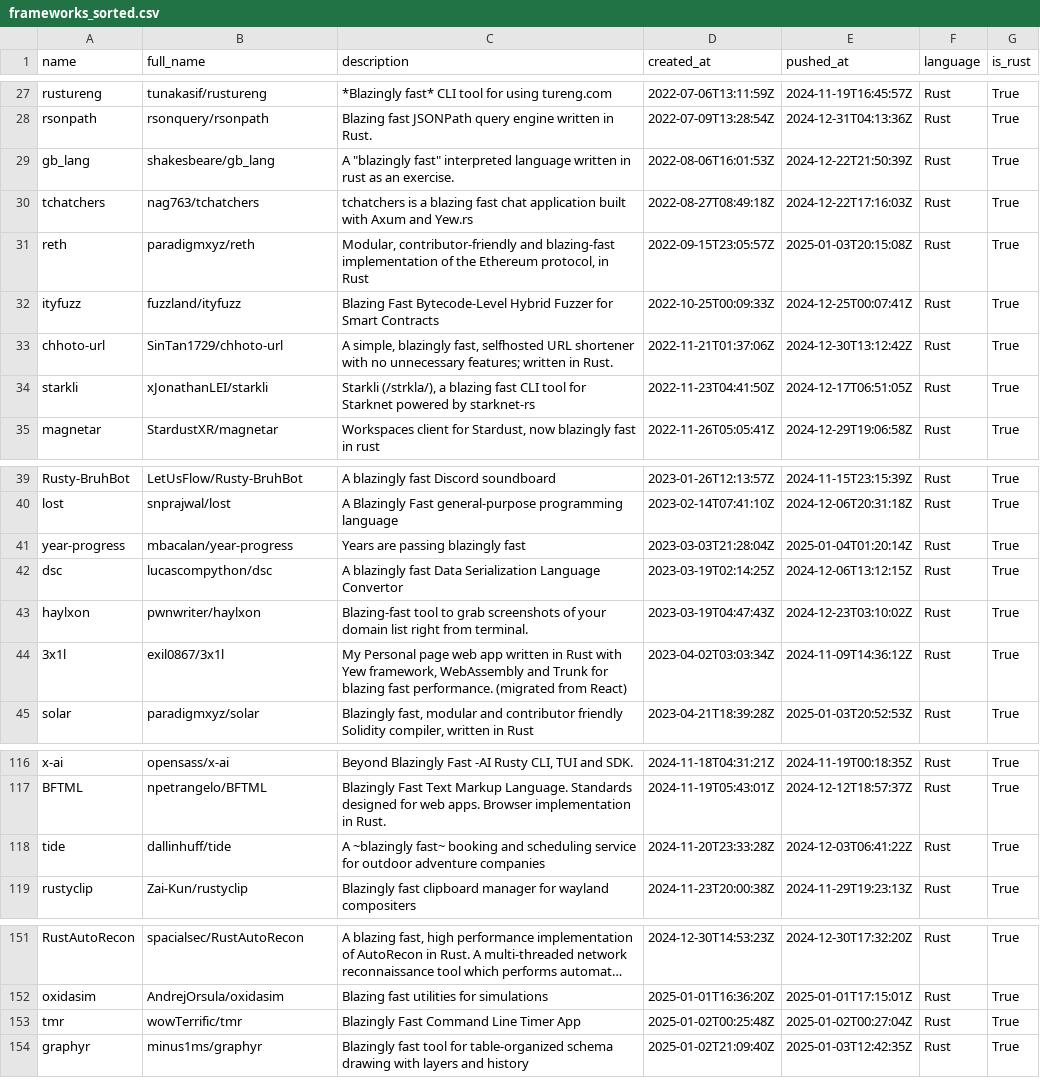
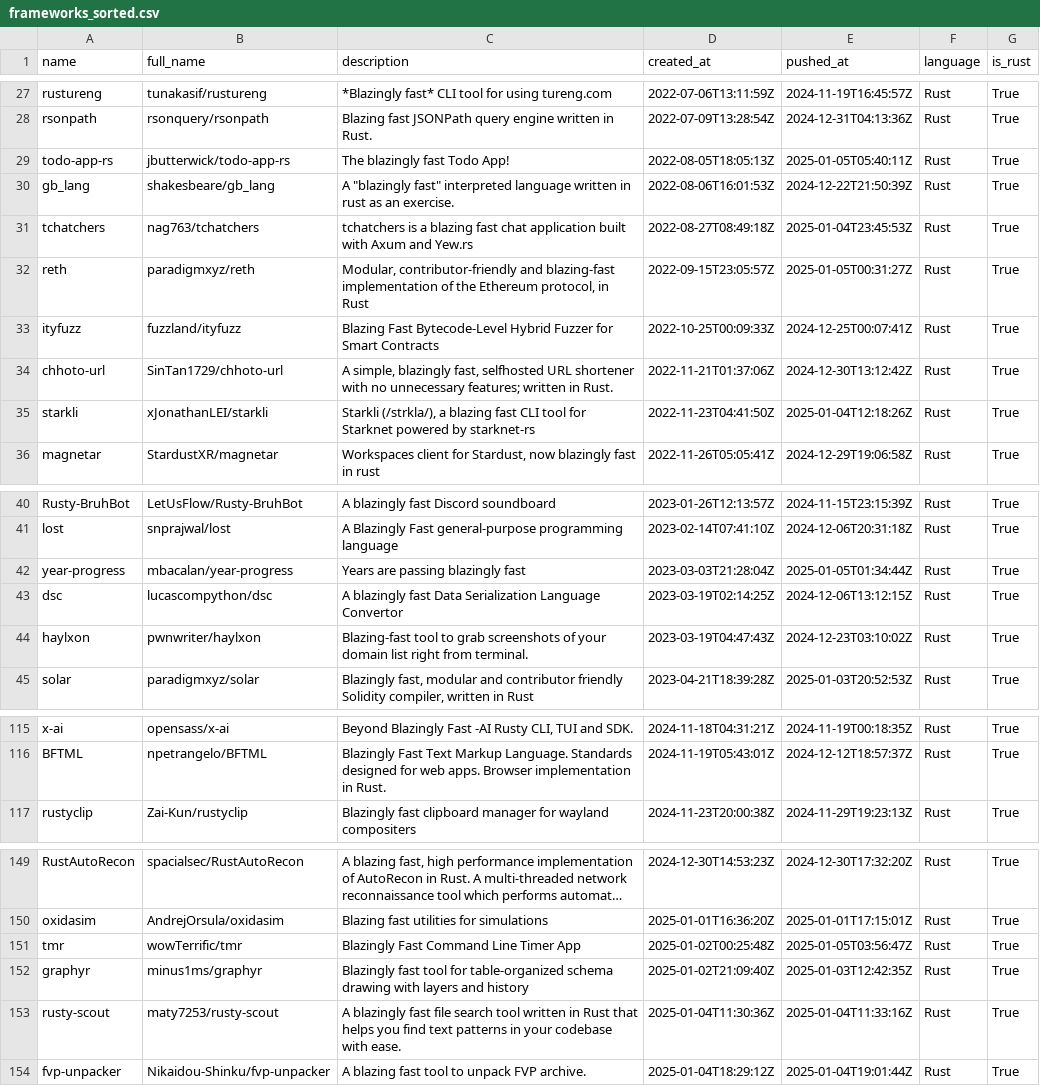
Before and after one commit to ninpnin/days-since-blazingly-fast, a CSV file: data/frameworks_sorted.csv, drawn as a sheet; only a part is shown, gaps mark what is left out; long unchanged cells end in …; removed rows and columns are numbered as before the commit, all else as after; the diff covers the shown part only; the diff names each change by its address in the sheet, - before the commit and + after, or states it on an @@ line.

```diff
--- a/data/frameworks_sorted.csv
+++ b/data/frameworks_sorted.csv
+row 29: todo-app-rs | jbutterwick/todo-app-rs | The blazingly fast Todo App! | 2022-08-05T18:05:13Z | 2025-01-05T05:40:11Z | Rust | True
-E31 (pushed_at): 2024-12-22T17:16:03Z
+E31 (pushed_at): 2025-01-04T23:45:53Z
-E32 (pushed_at): 2025-01-03T20:15:08Z
+E32 (pushed_at): 2025-01-05T00:31:27Z
-E35 (pushed_at): 2024-12-17T06:51:05Z
+E35 (pushed_at): 2025-01-04T12:18:26Z
-E42 (pushed_at): 2025-01-04T01:20:14Z
+E42 (pushed_at): 2025-01-05T01:34:44Z
-row 44: 3x1l | exil0867/3x1l | My Personal page web app written in Rust with Yew framework, WebAssembly and Trunk for blazing fast performance. (migrated from React) | 2023-04-02T03:03:34Z | 2024-11-09T14:36:12Z | Rust | True
-row 118: tide | dallinhuff/tide | A ~blazingly fast~ booking and scheduling service for outdoor adventure companies | 2024-11-20T23:33:28Z | 2024-12-03T06:41:22Z | Rust | True
-E151 (pushed_at): 2025-01-02T00:27:04Z
+E151 (pushed_at): 2025-01-05T03:56:47Z
+row 153: rusty-scout | maty7253/rusty-scout | A blazingly fast file search tool written in Rust that helps you find text patterns in your codebase with ease. | 2025-01-04T11:30:36Z | 2025-01-04T11:33:16Z | Rust | True
+row 154: fvp-unpacker | Nikaidou-Shinku/fvp-unpacker | A blazing fast tool to unpack FVP archive. | 2025-01-04T18:29:12Z | 2025-01-04T19:01:44Z | Rust | True
```
Also changed, not shown: 1 removed row and 14 edited cells elsewhere in this file, data/aggregated_results.csv, data/sample.csv, 6 other files.
